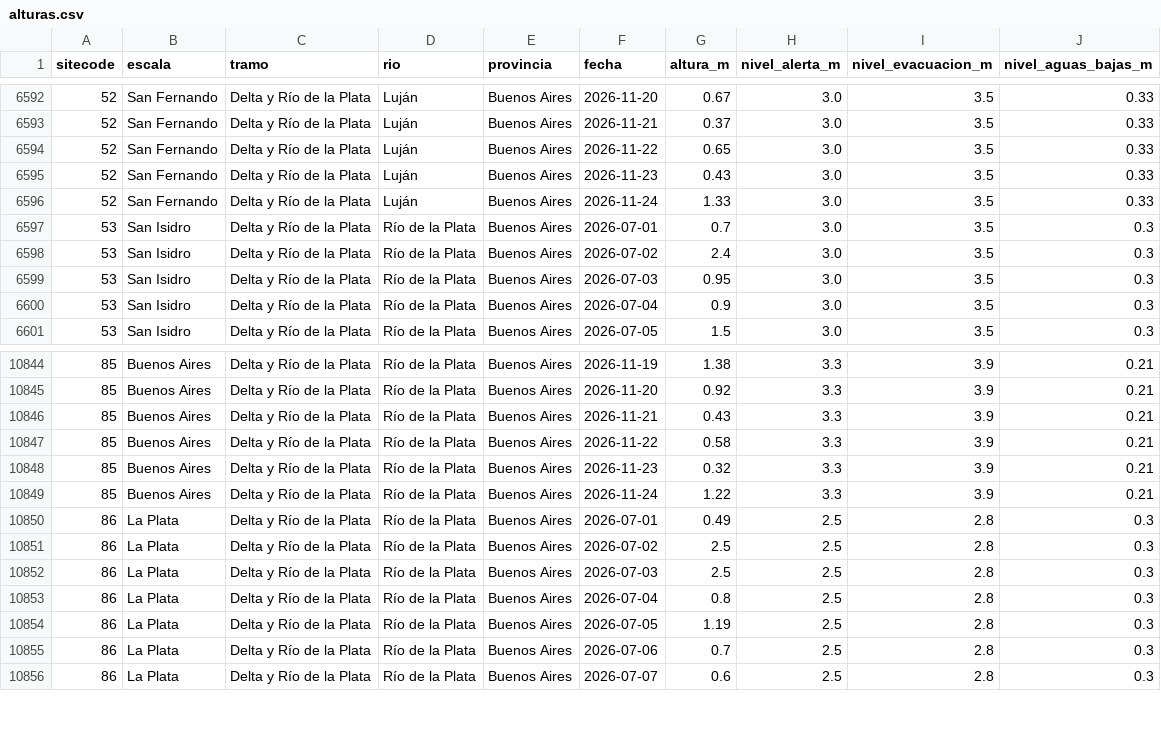
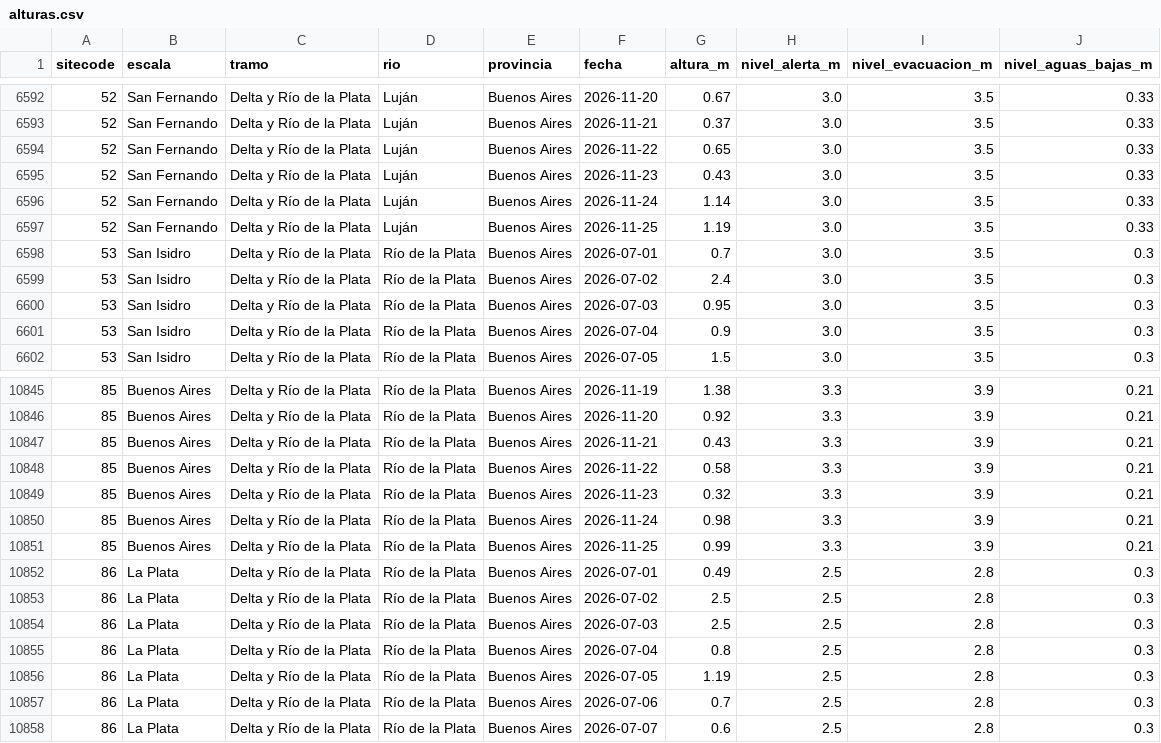
Before and after one commit to guillermoleale/alturas-rios, a CSV file: site/data/alturas.csv, drawn as a sheet; only a part is shown, gaps mark what is left out.

```diff
--- a/site/data/alturas.csv
+++ b/site/data/alturas.csv
@@ -6595,3 +6595,4 @@ sitecode,escala,tramo,rio,provincia,fecha,altura_m,nivel_alerta_m,nivel_evacuaci
 52,San Fernando,Delta y Río de la Plata,Luján,Buenos Aires,2026-11-23,0.43,3.0,3.5,0.33
-52,San Fernando,Delta y Río de la Plata,Luján,Buenos Aires,2026-11-24,1.33,3.0,3.5,0.33
+52,San Fernando,Delta y Río de la Plata,Luján,Buenos Aires,2026-11-24,1.14,3.0,3.5,0.33
+52,San Fernando,Delta y Río de la Plata,Luján,Buenos Aires,2026-11-25,1.19,3.0,3.5,0.33
 53,San Isidro,Delta y Río de la Plata,Río de la Plata,Buenos Aires,2026-07-01,0.7,3.0,3.5,0.3
@@ -10848,3 +10849,4 @@ sitecode,escala,tramo,rio,provincia,fecha,altura_m,nivel_alerta_m,nivel_evacuaci
 85,Buenos Aires,Delta y Río de la Plata,Río de la Plata,Buenos Aires,2026-11-23,0.32,3.3,3.9,0.21
-85,Buenos Aires,Delta y Río de la Plata,Río de la Plata,Buenos Aires,2026-11-24,1.22,3.3,3.9,0.21
+85,Buenos Aires,Delta y Río de la Plata,Río de la Plata,Buenos Aires,2026-11-24,0.98,3.3,3.9,0.21
+85,Buenos Aires,Delta y Río de la Plata,Río de la Plata,Buenos Aires,2026-11-25,0.99,3.3,3.9,0.21
 86,La Plata,Delta y Río de la Plata,Río de la Plata,Buenos Aires,2026-07-01,0.49,2.5,2.8,0.3
```
Also changed, not shown: 6 other files.
